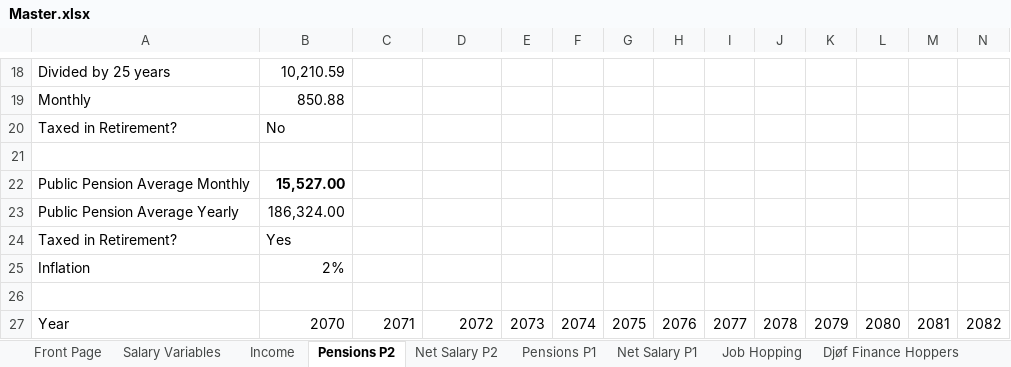
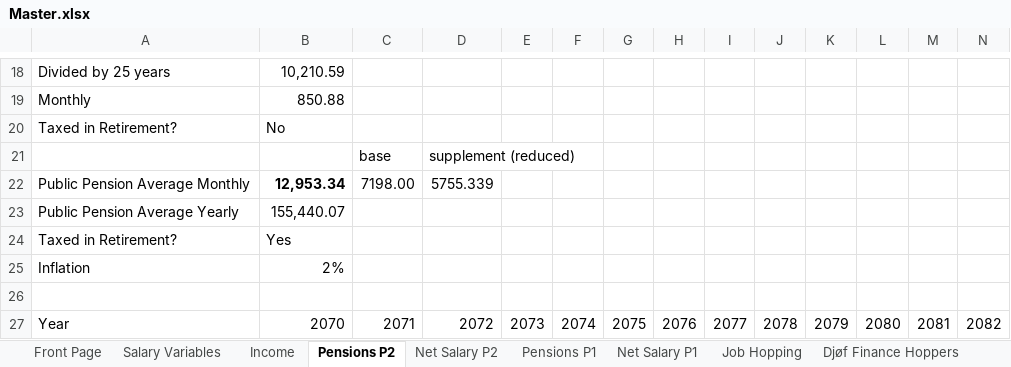
Before and after one commit to tbearlarsen/AEF_thesis_GBI, an Excel workbook: GBI Optimisation/Data/Master.xlsx, sheet Pensions P2, drawn as a sheet; only a part is shown, gaps mark what is left out; values as stored, in another font and other column widths than the file's, no borders; removed rows and columns are numbered as before the commit, all else as after; rows hold the shown columns only; the diff names each change by its address in the sheet, - before the commit and + after, or states it on an @@ line.

```diff
--- a/GBI Optimisation/Data/Master.xlsx (sheet Pensions P2)
+++ b/GBI Optimisation/Data/Master.xlsx (sheet Pensions P2)
-row 21: (empty)
+row 21:  |  | base | supplement (reduced)
-row 22: Public Pension Average Monthly | 15,527.00
-row 23: Public Pension Average Yearly | 186,324.00
+row 22: Public Pension Average Monthly | 12,953.34 | 7198.00 | 5755.339
+row 23: Public Pension Average Yearly | 155,440.07
```
Also changed, not shown: sheet Net Salary P1, sheet Net Salary P2, sheet Job Hopping, sheet Pensions P1, sheet Goals.
